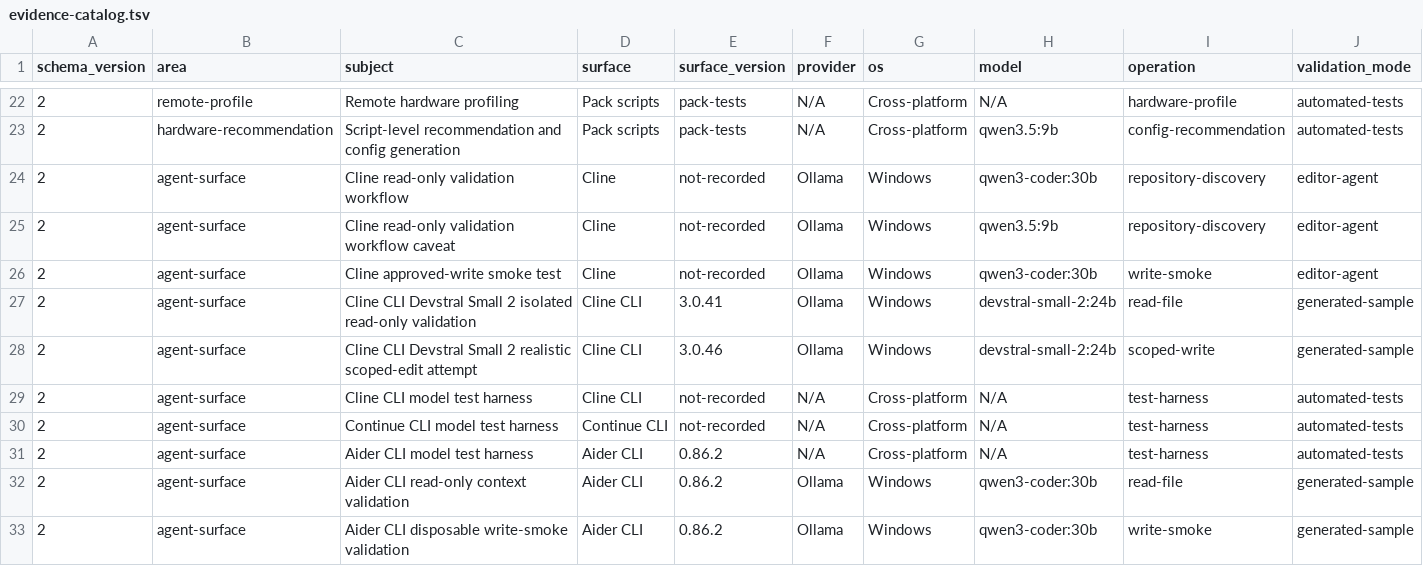
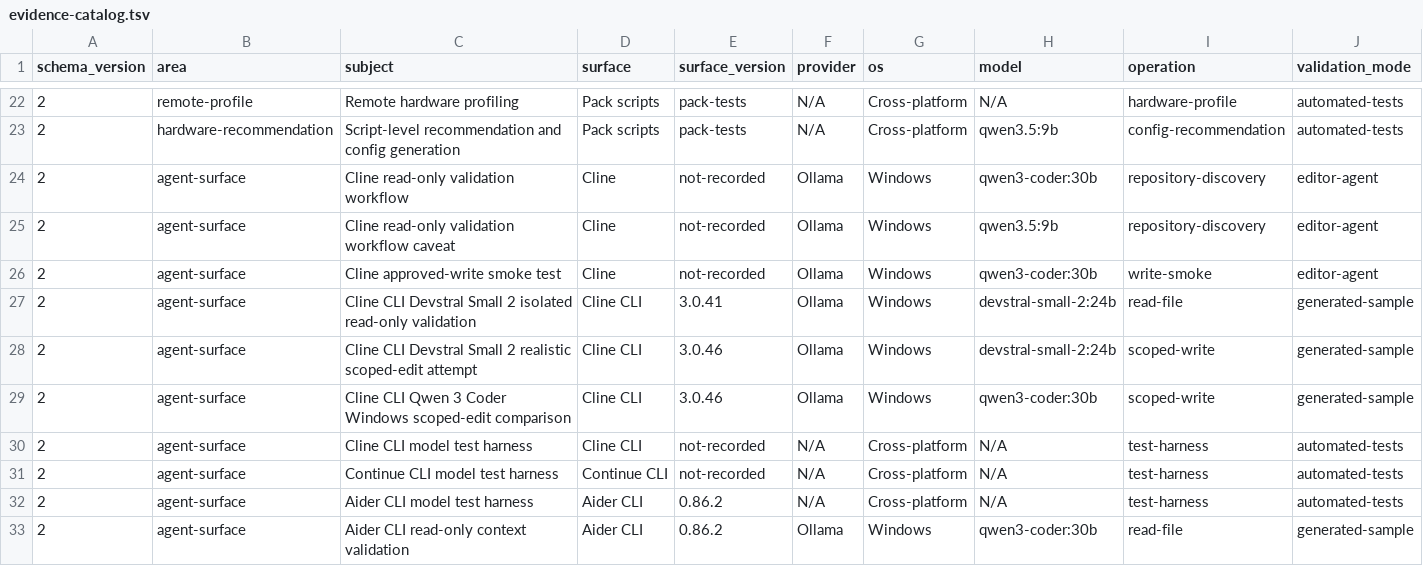
Before and after one commit to hysel/continue-enterprise-engineering-pack, a TSV file: config/evidence-catalog.tsv, drawn as a sheet; only a part is shown, gaps mark what is left out; the shorter side is filled out with more unchanged rows; rows hold the shown columns only; the diff names each change by its address in the sheet, - before the commit and + after, or states it on an @@ line.

Commit message:
docs: record Cline Windows edit limitation

```diff
--- a/config/evidence-catalog.tsv
+++ b/config/evidence-catalog.tsv
+row 29: 2 | agent-surface | Cline CLI Qwen 3 Coder Windows scoped-edit comparison | Cline CLI | 3.0.46 | Ollama | Windows | qwen3-coder:30b | scoped-write | generated-sample
```
Also changed, not shown: 6 other files.
